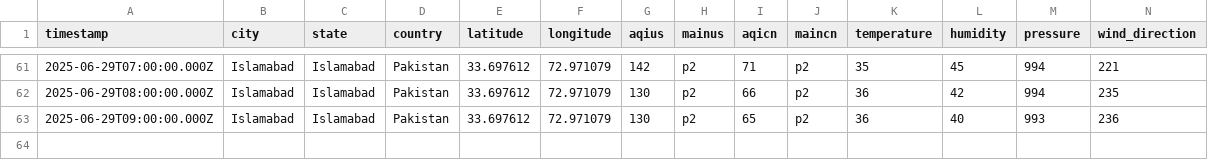
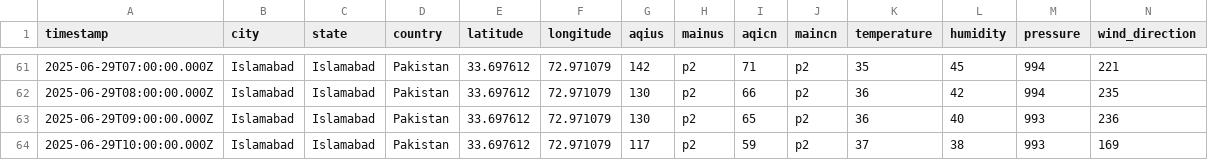
Before and after one commit to Zain-Zameer/AQI-Predictor-10Pearls, a CSV file: Data/weather_init.csv, drawn as a sheet; only a part is shown, gaps mark what is left out; rows hold the shown columns only; the diff names each change by its address in the sheet, - before the commit and + after, or states it on an @@ line.

```diff
--- a/Data/weather_init.csv
+++ b/Data/weather_init.csv
+row 64: 2025-06-29T10:00:00.000Z | Islamabad | Islamabad | Pakistan | 33.697612 | 72.971079 | 117 | p2 | 59 | p2 | 37 | 38 | 993 | 169
```
Also changed, not shown: Data/features.csv.
